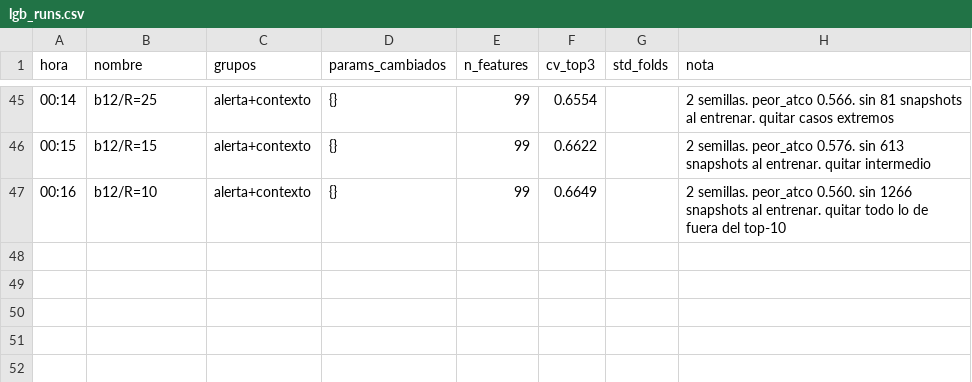
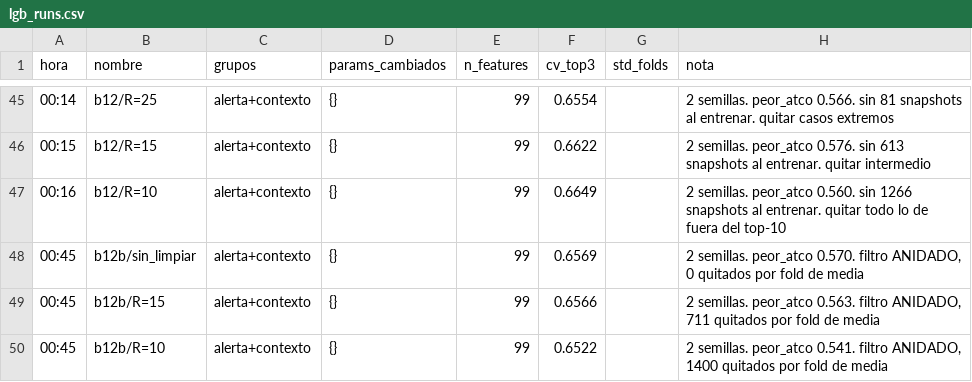
Before and after one commit to T1N8T/FlowDataLab, a CSV file: experiments/lgb_runs.csv, drawn as a sheet; only a part is shown, gaps mark what is left out.

```diff
--- a/experiments/lgb_runs.csv
+++ b/experiments/lgb_runs.csv
@@ -47 +47,4 @@ hora,nombre,grupos,params_cambiados,n_features,cv_top3,std_folds,nota
 00:16,b12/R=10,alerta+contexto,{},99,0.6649,,2 semillas. peor_atco 0.560. sin 1266 snapshots al entrenar. quitar todo lo de fuera del top-10
+00:45,b12b/sin_limpiar,alerta+contexto,{},99,0.6569,,"2 semillas. peor_atco 0.570. filtro ANIDADO, 0 quitados por fold de media"
+00:45,b12b/R=15,alerta+contexto,{},99,0.6566,,"2 semillas. peor_atco 0.563. filtro ANIDADO, 711 quitados por fold de media"
+00:45,b12b/R=10,alerta+contexto,{},99,0.6522,,"2 semillas. peor_atco 0.541. filtro ANIDADO, 1400 quitados por fold de media"
```
Also changed, not shown: 1 other file.
